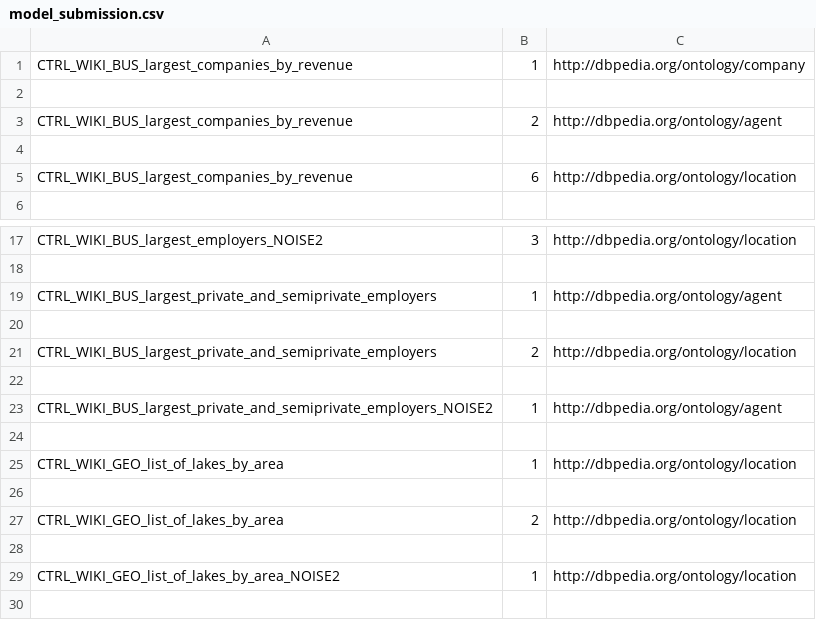
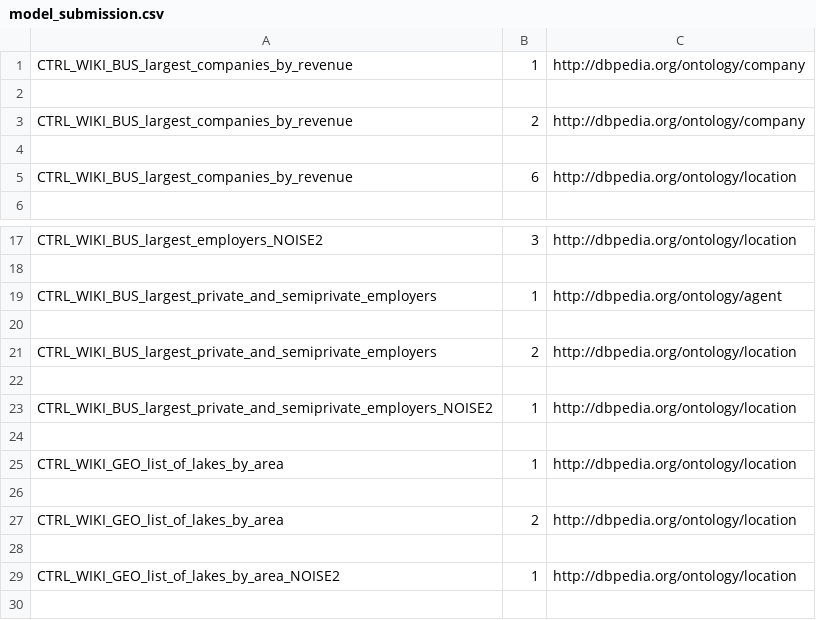
Before and after one commit to maxiior/Column-Type-Annotation, a CSV file: model_submission.csv, drawn as a sheet; only a part is shown, gaps mark what is left out.

```diff
--- a/model_submission.csv
+++ b/model_submission.csv
@@ -2,3 +2,3 @@ CTRL_WIKI_BUS_largest_companies_by_revenue,1,http://dbpedia.org/ontology/company
 
-CTRL_WIKI_BUS_largest_companies_by_revenue,2,http://dbpedia.org/ontology/agent
+CTRL_WIKI_BUS_largest_companies_by_revenue,2,http://dbpedia.org/ontology/company
 
@@ -22,3 +22,3 @@ CTRL_WIKI_BUS_largest_private_and_semiprivate_employers,2,http://dbpedia.org/ont
 
-CTRL_WIKI_BUS_largest_private_and_semiprivate_employers_NOISE2,1,http://dbpedia.org/ontology/agent
+CTRL_WIKI_BUS_largest_private_and_semiprivate_employers_NOISE2,1,http://dbpedia.org/ontology/location
 
```
Also changed, not shown: dataset.csv, dataset_dbpedied.csv, 4 other files.
